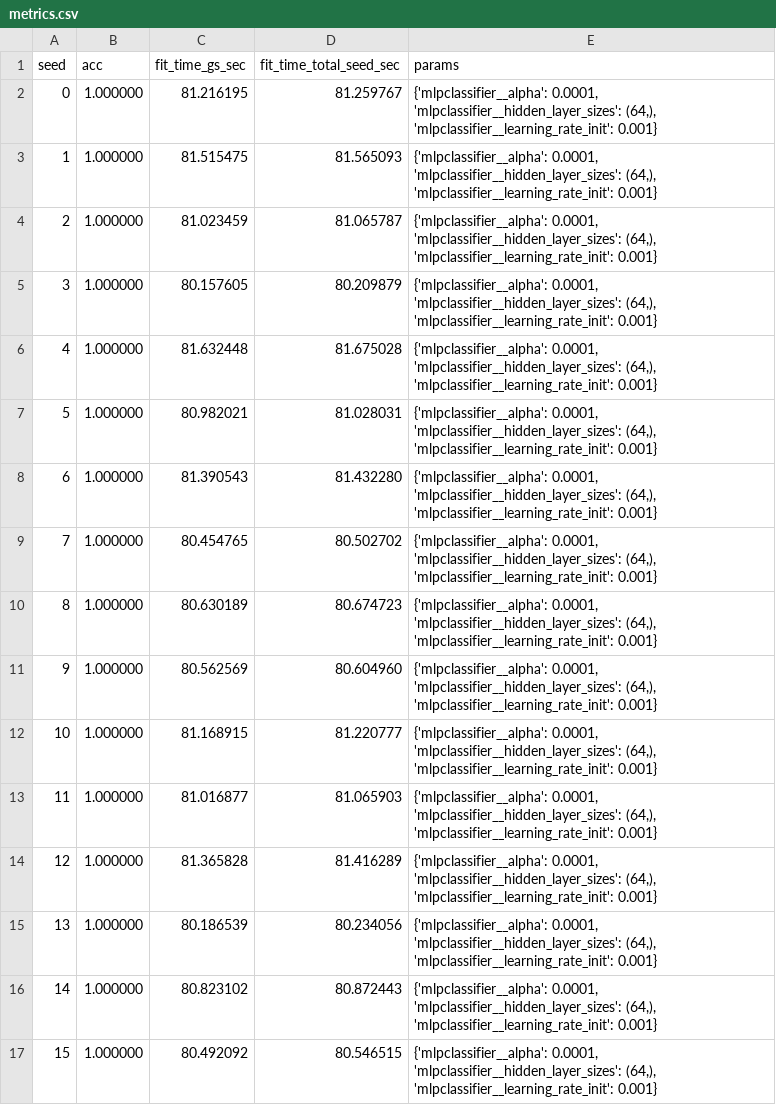
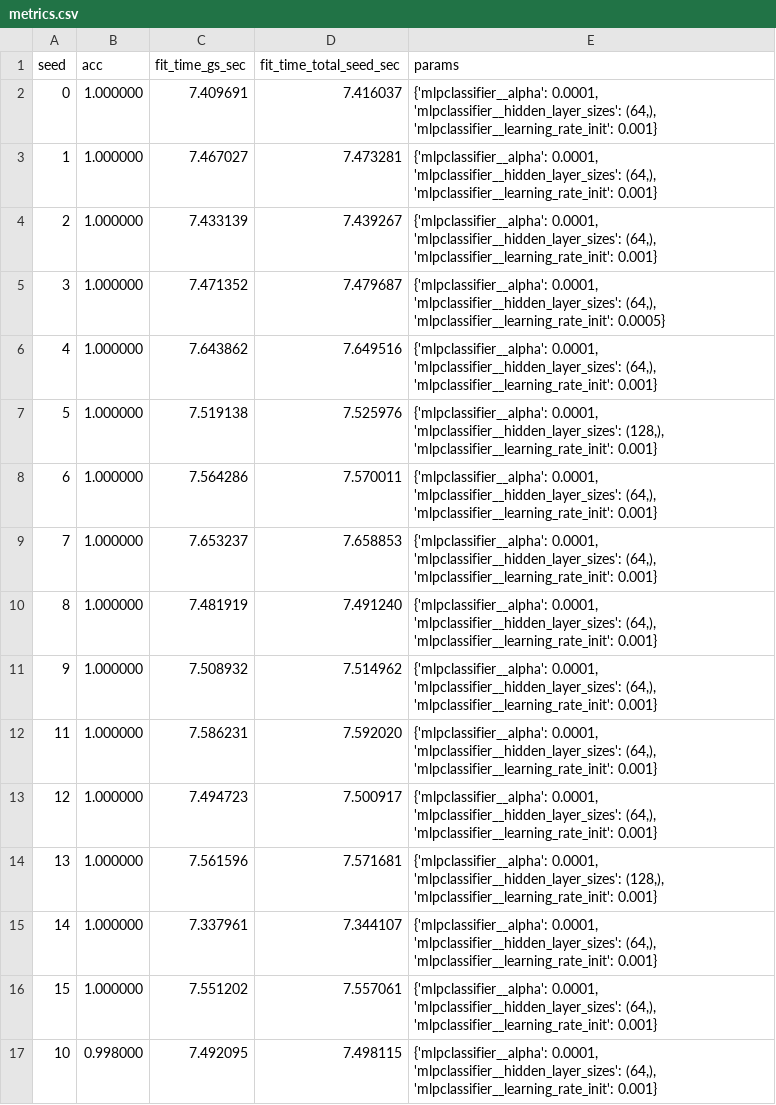
Before and after one commit to soyHouston256/joblib, a CSV file: logs/metrics.csv, drawn as a sheet.

```diff
--- a/logs/metrics.csv
+++ b/logs/metrics.csv
@@ -1,17 +1,17 @@
 seed,acc,fit_time_gs_sec,fit_time_total_seed_sec,params
-0,1.000000,81.216195,81.259767,"{'mlpclassifier__alpha': 0.0001, 'mlpclassifier__hidden_layer_sizes': (64,), 'mlpclassifier__learning_rate_init': 0.001}"
-1,1.000000,81.515475,81.565093,"{'mlpclassifier__alpha': 0.0001, 'mlpclassifier__hidden_layer_sizes': (64,), 'mlpclassifier__learning_rate_init': 0.001}"
-2,1.000000,81.023459,81.065787,"{'mlpclassifier__alpha': 0.0001, 'mlpclassifier__hidden_layer_sizes': (64,), 'mlpclassifier__learning_rate_init': 0.001}"
-3,1.000000,80.157605,80.209879,"{'mlpclassifier__alpha': 0.0001, 'mlpclassifier__hidden_layer_sizes': (64,), 'mlpclassifier__learning_rate_init': 0.001}"
-4,1.000000,81.632448,81.675028,"{'mlpclassifier__alpha': 0.0001, 'mlpclassifier__hidden_layer_sizes': (64,), 'mlpclassifier__learning_rate_init': 0.001}"
-5,1.000000,80.982021,81.028031,"{'mlpclassifier__alpha': 0.0001, 'mlpclassifier__hidden_layer_sizes': (64,), 'mlpclassifier__learning_rate_init': 0.001}"
-6,1.000000,81.390543,81.432280,"{'mlpclassifier__alpha': 0.0001, 'mlpclassifier__hidden_layer_sizes': (64,), 'mlpclassifier__learning_rate_init': 0.001}"
-7,1.000000,80.454765,80.502702,"{'mlpclassifier__alpha': 0.0001, 'mlpclassifier__hidden_layer_sizes': (64,), 'mlpclassifier__learning_rate_init': 0.001}"
-8,1.000000,80.630189,80.674723,"{'mlpclassifier__alpha': 0.0001, 'mlpclassifier__hidden_layer_sizes': (64,), 'mlpclassifier__learning_rate_init': 0.001}"
-9,1.000000,80.562569,80.604960,"{'mlpclassifier__alpha': 0.0001, 'mlpclassifier__hidden_layer_sizes': (64,), 'mlpclassifier__learning_rate_init': 0.001}"
-10,1.000000,81.168915,81.220777,"{'mlpclassifier__alpha': 0.0001, 'mlpclassifier__hidden_layer_sizes': (64,), 'mlpclassifier__learning_rate_init': 0.001}"
-11,1.000000,81.016877,81.065903,"{'mlpclassifier__alpha': 0.0001, 'mlpclassifier__hidden_layer_sizes': (64,), 'mlpclassifier__learning_rate_init': 0.001}"
-12,1.000000,81.365828,81.416289,"{'mlpclassifier__alpha': 0.0001, 'mlpclassifier__hidden_layer_sizes': (64,), 'mlpclassifier__learning_rate_init': 0.001}"
-13,1.000000,80.186539,80.234056,"{'mlpclassifier__alpha': 0.0001, 'mlpclassifier__hidden_layer_sizes': (64,), 'mlpclassifier__learning_rate_init': 0.001}"
-14,1.000000,80.823102,80.872443,"{'mlpclassifier__alpha': 0.0001, 'mlpclassifier__hidden_layer_sizes': (64,), 'mlpclassifier__learning_rate_init': 0.001}"
-15,1.000000,80.492092,80.546515,"{'mlpclassifier__alpha': 0.0001, 'mlpclassifier__hidden_layer_sizes': (64,), 'mlpclassifier__learning_rate_init': 0.001}"
+0,1.000000,7.409691,7.416037,"{'mlpclassifier__alpha': 0.0001, 'mlpclassifier__hidden_layer_sizes': (64,), 'mlpclassifier__learning_rate_init': 0.001}"
+1,1.000000,7.467027,7.473281,"{'mlpclassifier__alpha': 0.0001, 'mlpclassifier__hidden_layer_sizes': (64,), 'mlpclassifier__learning_rate_init': 0.001}"
+2,1.000000,7.433139,7.439267,"{'mlpclassifier__alpha': 0.0001, 'mlpclassifier__hidden_layer_sizes': (64,), 'mlpclassifier__learning_rate_init': 0.001}"
+3,1.000000,7.471352,7.479687,"{'mlpclassifier__alpha': 0.0001, 'mlpclassifier__hidden_layer_sizes': (64,), 'mlpclassifier__learning_rate_init': 0.0005}"
+4,1.000000,7.643862,7.649516,"{'mlpclassifier__alpha': 0.0001, 'mlpclassifier__hidden_layer_sizes': (64,), 'mlpclassifier__learning_rate_init': 0.001}"
+5,1.000000,7.519138,7.525976,"{'mlpclassifier__alpha': 0.0001, 'mlpclassifier__hidden_layer_sizes': (128,), 'mlpclassifier__learning_rate_init': 0.001}"
+6,1.000000,7.564286,7.570011,"{'mlpclassifier__alpha': 0.0001, 'mlpclassifier__hidden_layer_sizes': (64,), 'mlpclassifier__learning_rate_init': 0.001}"
+7,1.000000,7.653237,7.658853,"{'mlpclassifier__alpha': 0.0001, 'mlpclassifier__hidden_layer_sizes': (64,), 'mlpclassifier__learning_rate_init': 0.001}"
+8,1.000000,7.481919,7.491240,"{'mlpclassifier__alpha': 0.0001, 'mlpclassifier__hidden_layer_sizes': (64,), 'mlpclassifier__learning_rate_init': 0.001}"
+9,1.000000,7.508932,7.514962,"{'mlpclassifier__alpha': 0.0001, 'mlpclassifier__hidden_layer_sizes': (64,), 'mlpclassifier__learning_rate_init': 0.001}"
+11,1.000000,7.586231,7.592020,"{'mlpclassifier__alpha': 0.0001, 'mlpclassifier__hidden_layer_sizes': (64,), 'mlpclassifier__learning_rate_init': 0.001}"
+12,1.000000,7.494723,7.500917,"{'mlpclassifier__alpha': 0.0001, 'mlpclassifier__hidden_layer_sizes': (64,), 'mlpclassifier__learning_rate_init': 0.001}"
+13,1.000000,7.561596,7.571681,"{'mlpclassifier__alpha': 0.0001, 'mlpclassifier__hidden_layer_sizes': (128,), 'mlpclassifier__learning_rate_init': 0.001}"
+14,1.000000,7.337961,7.344107,"{'mlpclassifier__alpha': 0.0001, 'mlpclassifier__hidden_layer_sizes': (64,), 'mlpclassifier__learning_rate_init': 0.001}"
+15,1.000000,7.551202,7.557061,"{'mlpclassifier__alpha': 0.0001, 'mlpclassifier__hidden_layer_sizes': (64,), 'mlpclassifier__learning_rate_init': 0.001}"
+10,0.998000,7.492095,7.498115,"{'mlpclassifier__alpha': 0.0001, 'mlpclassifier__hidden_layer_sizes': (64,), 'mlpclassifier__learning_rate_init': 0.001}"
```
Also changed, not shown: 5 other files.
